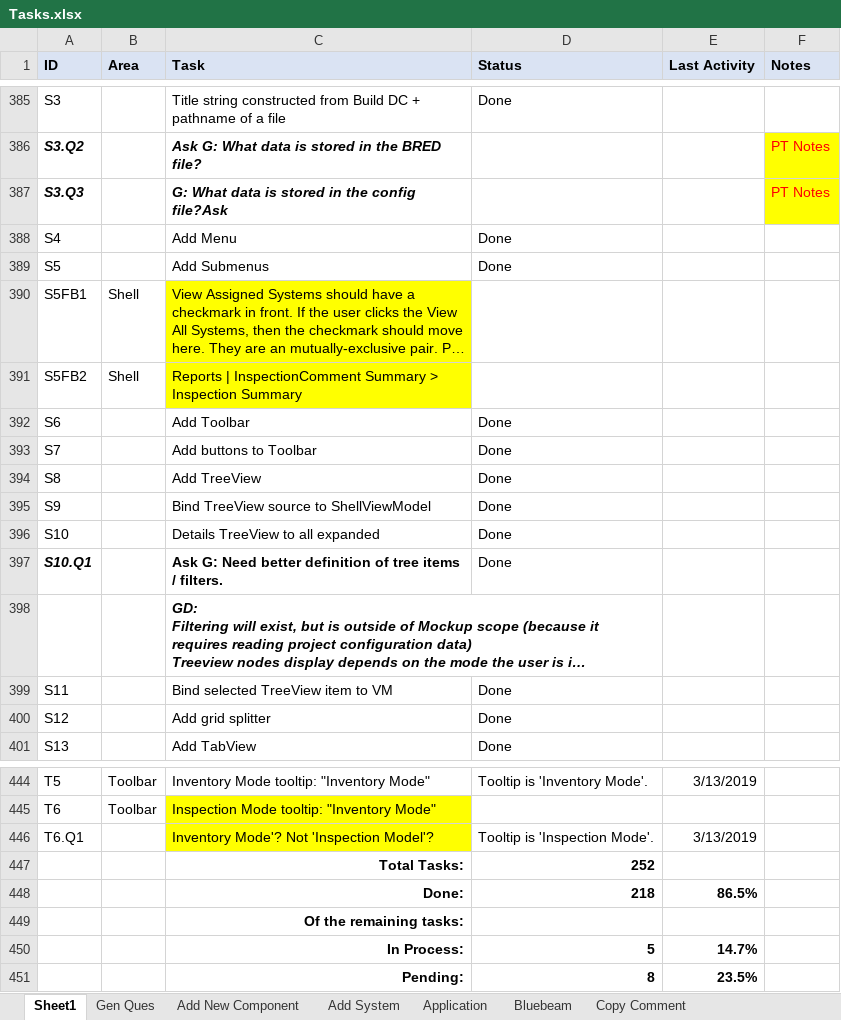
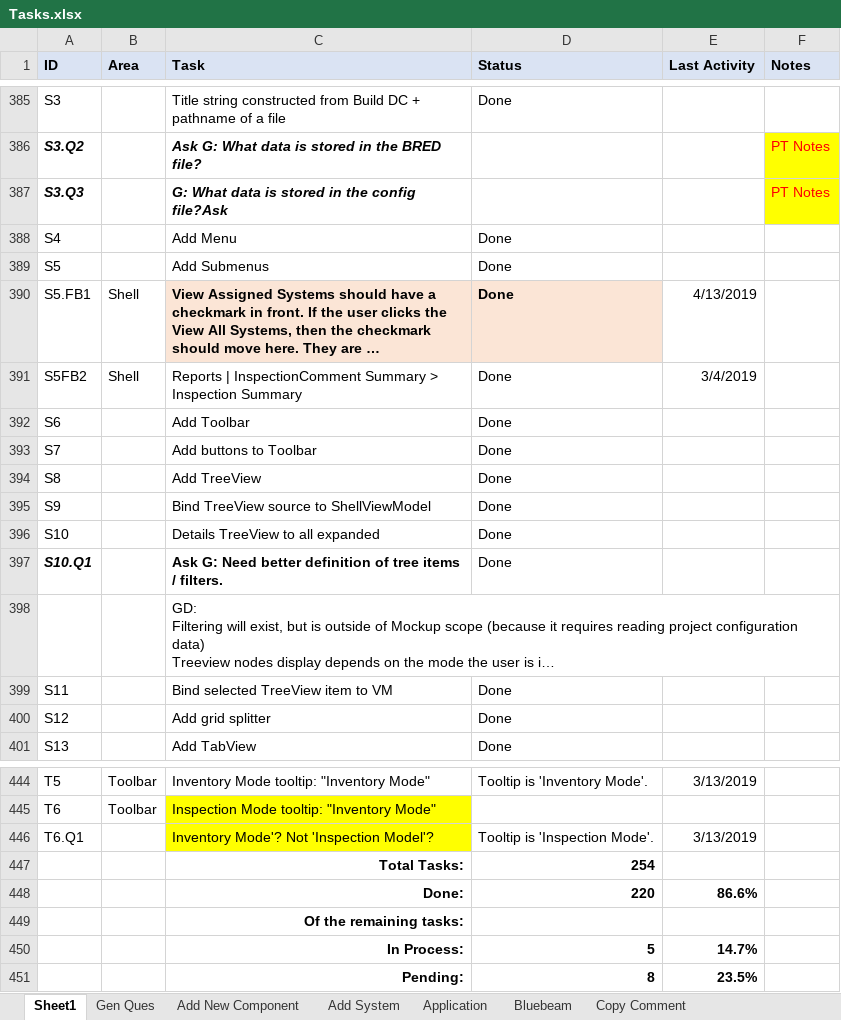
Before and after one commit to RichardHaggard/BDC, an Excel workbook: BDC_V1/BDC_V1/Documents/Tasks.xlsx, sheet Sheet1, drawn as a sheet; only a part is shown, gaps mark what is left out; long unchanged cells end in …; values as stored, in another font and other column widths than the file's, no borders; removed rows and columns are numbered as before the commit, all else as after; the diff names each change by its address in the sheet, - before the commit and + after, or states it on an @@ line.

```diff
--- a/BDC_V1/BDC_V1/Documents/Tasks.xlsx (sheet Sheet1)
+++ b/BDC_V1/BDC_V1/Documents/Tasks.xlsx (sheet Sheet1)
-A390 (ID): S5FB1
+A390 (ID): S5.FB1
@@ C390 fill: #FFFF00 → #FBE5D6, bold: off → on @@
-D390:D391 (Status): (empty)
+D390:D391 (Status): Done
-D390 fill: none
+D390 fill: #FBE5D6
-E390 (Last Activity): (empty)
+E390 (Last Activity): 4/13/2019
-C391 fill: #FFFF00
+C391 fill: none
-E391 (Last Activity): (empty)
+E391 (Last Activity): 3/4/2019
@@ C398 bold: on → off, italic: on → off @@
-C398:D398 merged
-D447 (Status): 252
+D447 (Status): 254
-row 448:  |  | Done: | 218 | 86.5%
+row 448:  |  | Done: | 220 | 86.6%
```
Also changed, not shown: 2 other files.
